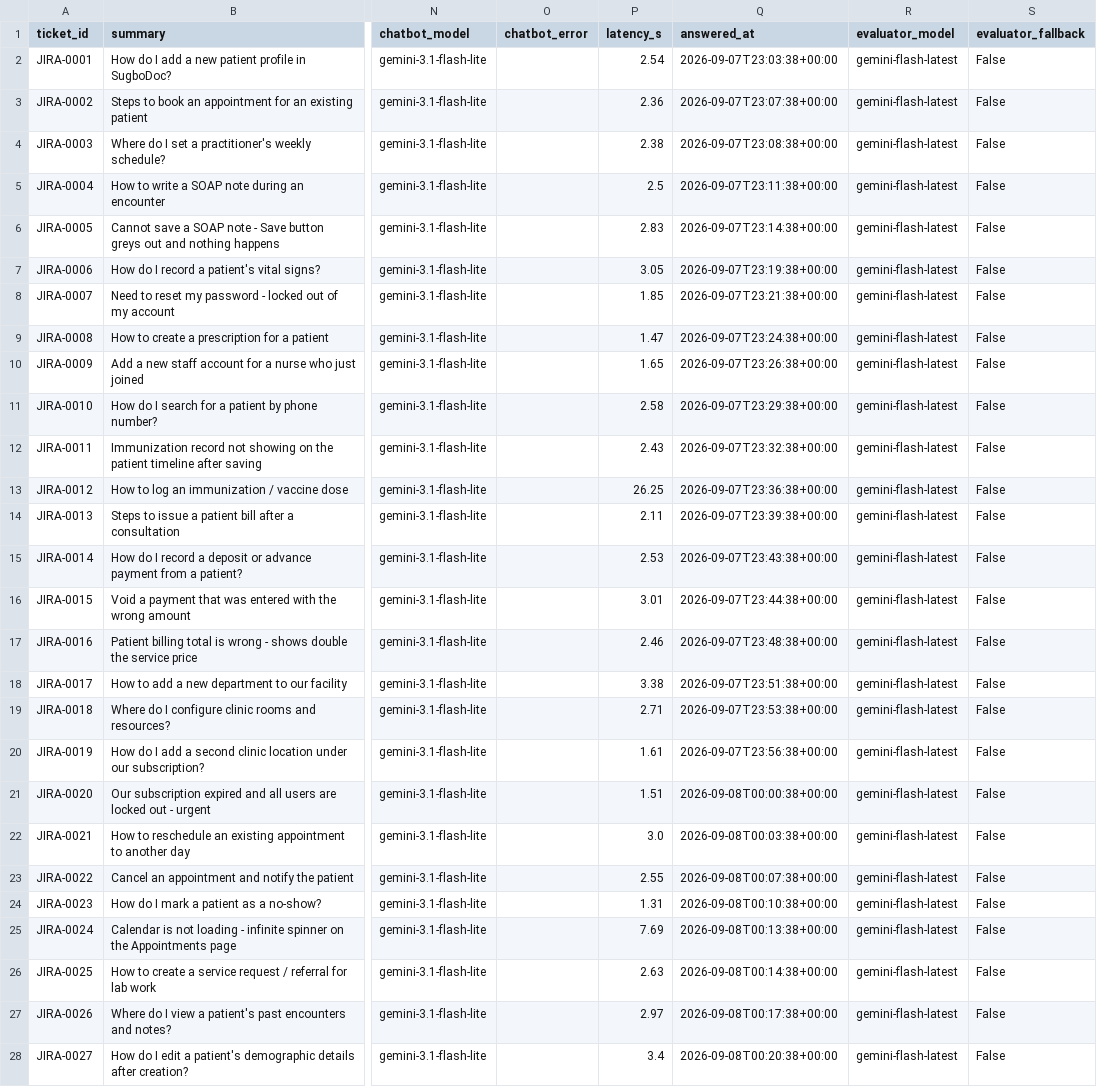
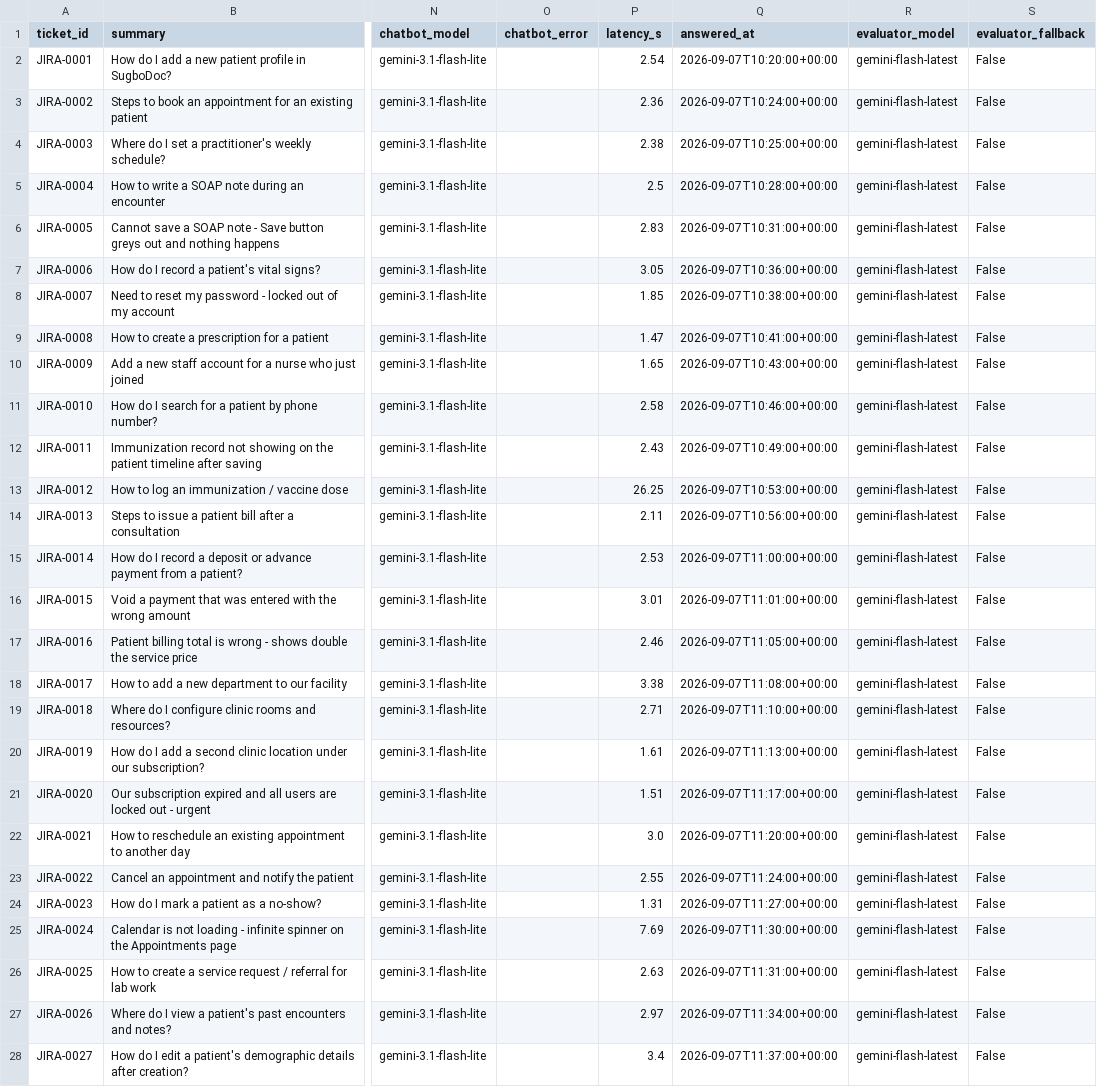
Before and after one commit to troymerales/sugbo-chatbot, a CSV file: evaluation/mock_results/backtest_results.csv, drawn as a sheet; only a part is shown, gaps mark what is left out; the diff covers the shown part only; the diff names each change by its address in the sheet, - before the commit and + after, or states it on an @@ line.

```diff
--- a/evaluation/mock_results/backtest_results.csv
+++ b/evaluation/mock_results/backtest_results.csv
-Q2 (answered_at): 2026-09-07T23:03:38+00:00
+Q2 (answered_at): 2026-09-07T10:20:00+00:00
-Q3 (answered_at): 2026-09-07T23:07:38+00:00
+Q3 (answered_at): 2026-09-07T10:24:00+00:00
-Q4 (answered_at): 2026-09-07T23:08:38+00:00
+Q4 (answered_at): 2026-09-07T10:25:00+00:00
-Q5 (answered_at): 2026-09-07T23:11:38+00:00
+Q5 (answered_at): 2026-09-07T10:28:00+00:00
-Q6 (answered_at): 2026-09-07T23:14:38+00:00
+Q6 (answered_at): 2026-09-07T10:31:00+00:00
-Q7 (answered_at): 2026-09-07T23:19:38+00:00
+Q7 (answered_at): 2026-09-07T10:36:00+00:00
-Q8 (answered_at): 2026-09-07T23:21:38+00:00
+Q8 (answered_at): 2026-09-07T10:38:00+00:00
-Q9 (answered_at): 2026-09-07T23:24:38+00:00
+Q9 (answered_at): 2026-09-07T10:41:00+00:00
-Q10 (answered_at): 2026-09-07T23:26:38+00:00
+Q10 (answered_at): 2026-09-07T10:43:00+00:00
-Q11 (answered_at): 2026-09-07T23:29:38+00:00
+Q11 (answered_at): 2026-09-07T10:46:00+00:00
-Q12 (answered_at): 2026-09-07T23:32:38+00:00
+Q12 (answered_at): 2026-09-07T10:49:00+00:00
-Q13 (answered_at): 2026-09-07T23:36:38+00:00
+Q13 (answered_at): 2026-09-07T10:53:00+00:00
-Q14 (answered_at): 2026-09-07T23:39:38+00:00
+Q14 (answered_at): 2026-09-07T10:56:00+00:00
-Q15 (answered_at): 2026-09-07T23:43:38+00:00
+Q15 (answered_at): 2026-09-07T11:00:00+00:00
-Q16 (answered_at): 2026-09-07T23:44:38+00:00
+Q16 (answered_at): 2026-09-07T11:01:00+00:00
-Q17 (answered_at): 2026-09-07T23:48:38+00:00
+Q17 (answered_at): 2026-09-07T11:05:00+00:00
-Q18 (answered_at): 2026-09-07T23:51:38+00:00
+Q18 (answered_at): 2026-09-07T11:08:00+00:00
-Q19 (answered_at): 2026-09-07T23:53:38+00:00
+Q19 (answered_at): 2026-09-07T11:10:00+00:00
-Q20 (answered_at): 2026-09-07T23:56:38+00:00
+Q20 (answered_at): 2026-09-07T11:13:00+00:00
-Q21 (answered_at): 2026-09-08T00:00:38+00:00
+Q21 (answered_at): 2026-09-07T11:17:00+00:00
-Q22 (answered_at): 2026-09-08T00:03:38+00:00
+Q22 (answered_at): 2026-09-07T11:20:00+00:00
-Q23 (answered_at): 2026-09-08T00:07:38+00:00
+Q23 (answered_at): 2026-09-07T11:24:00+00:00
-Q24 (answered_at): 2026-09-08T00:10:38+00:00
+Q24 (answered_at): 2026-09-07T11:27:00+00:00
-Q25 (answered_at): 2026-09-08T00:13:38+00:00
+Q25 (answered_at): 2026-09-07T11:30:00+00:00
-Q26 (answered_at): 2026-09-08T00:14:38+00:00
+Q26 (answered_at): 2026-09-07T11:31:00+00:00
-Q27 (answered_at): 2026-09-08T00:17:38+00:00
+Q27 (answered_at): 2026-09-07T11:34:00+00:00
-Q28 (answered_at): 2026-09-08T00:20:38+00:00
+Q28 (answered_at): 2026-09-07T11:37:00+00:00
```
Also changed, not shown: 6 edited cells elsewhere in this file, 6 other files.
